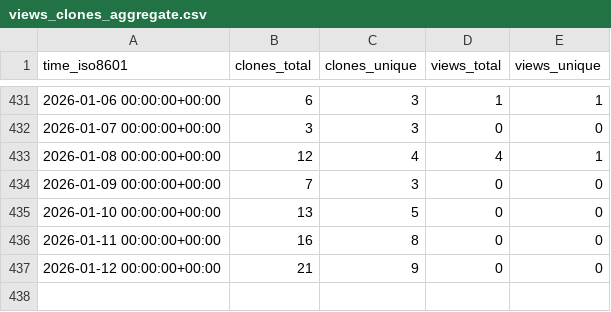
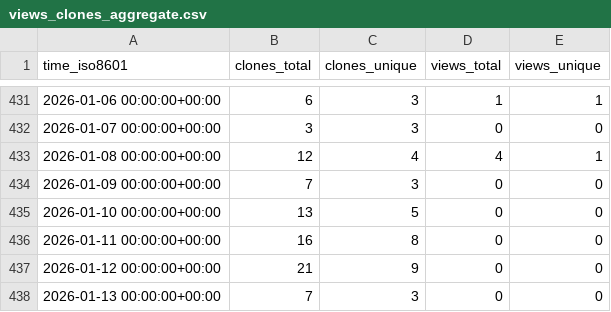
Before and after one commit to legorovers/pirover_simulator, a CSV file: legorovers/pirover_simulator/ghrs-data/views_clones_aggregate.csv, drawn as a sheet; only a part is shown, gaps mark what is left out; the diff names each change by its address in the sheet, - before the commit and + after, or states it on an @@ line.

```diff
--- a/legorovers/pirover_simulator/ghrs-data/views_clones_aggregate.csv
+++ b/legorovers/pirover_simulator/ghrs-data/views_clones_aggregate.csv
+row 438: 2026-01-13 00:00:00+00:00 | 7 | 3 | 0 | 0
```
Also changed, not shown: 1 other file.
